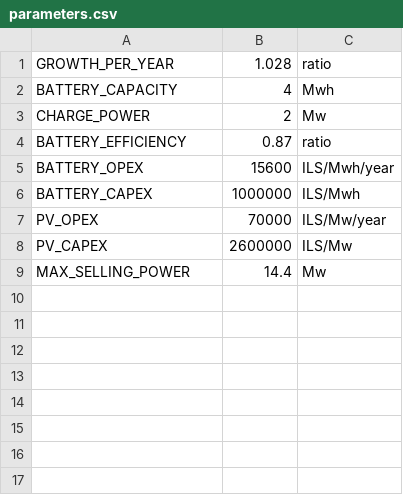
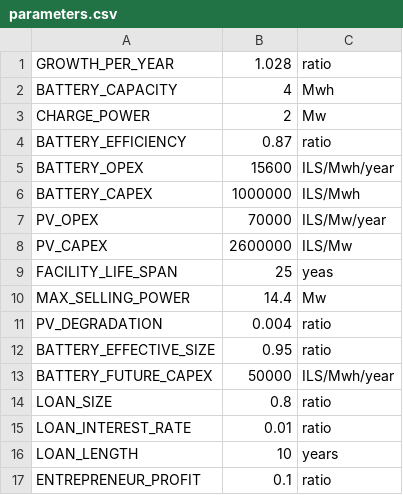
Before and after one commit to RazasSapir/ThousandSuns, a CSV file: data/parameters.csv, drawn as a sheet; the diff names each change by its address in the sheet, - before the commit and + after, or states it on an @@ line.

Commit message:
1. Battery degradation 2. PV degradation 3. Capital expenses 4. Enterp' profit 5. Battery Replacement

```diff
--- a/data/parameters.csv
+++ b/data/parameters.csv
+row 9: FACILITY_LIFE_SPAN | 25 | yeas
+row 11: PV_DEGRADATION | 0.004 | ratio
+row 12: BATTERY_EFFECTIVE_SIZE | 0.95 | ratio
+row 13: BATTERY_FUTURE_CAPEX | 50000 | ILS/Mwh/year
+row 14: LOAN_SIZE | 0.8 | ratio
+row 15: LOAN_INTEREST_RATE | 0.01 | ratio
+row 16: LOAN_LENGTH | 10 | years
+row 17: ENTREPRENEUR_PROFIT | 0.1 | ratio
```
Also changed, not shown: 4 other files.
